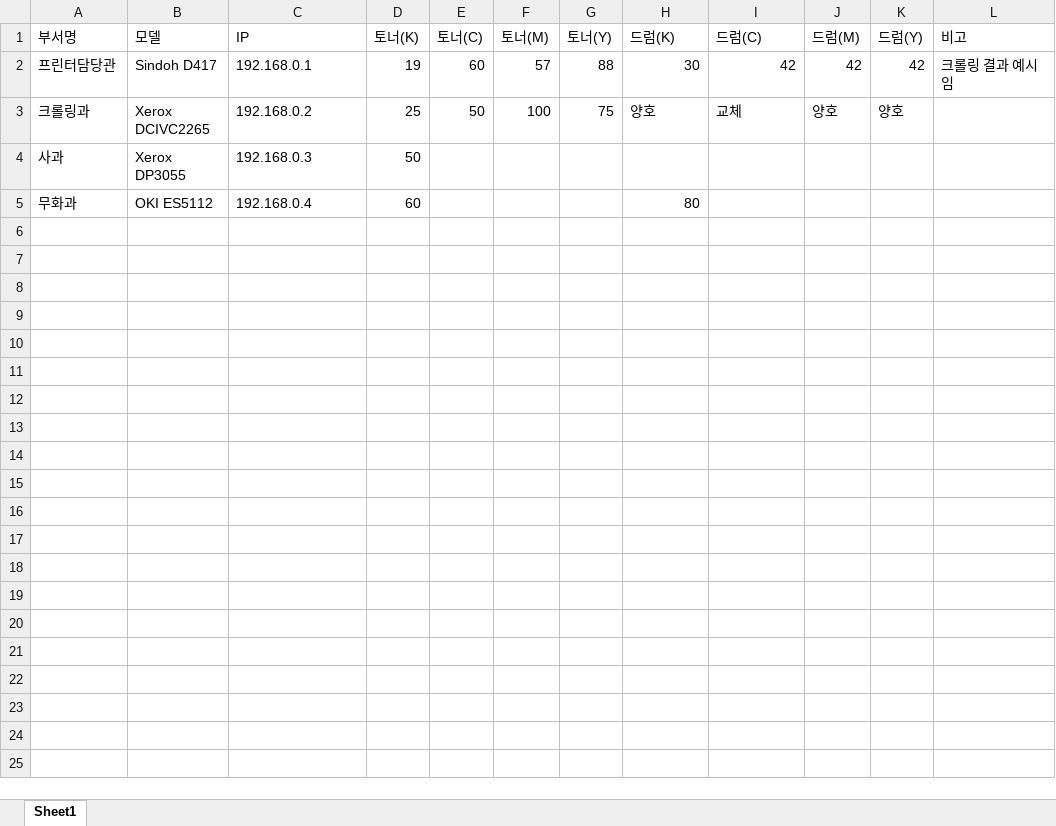
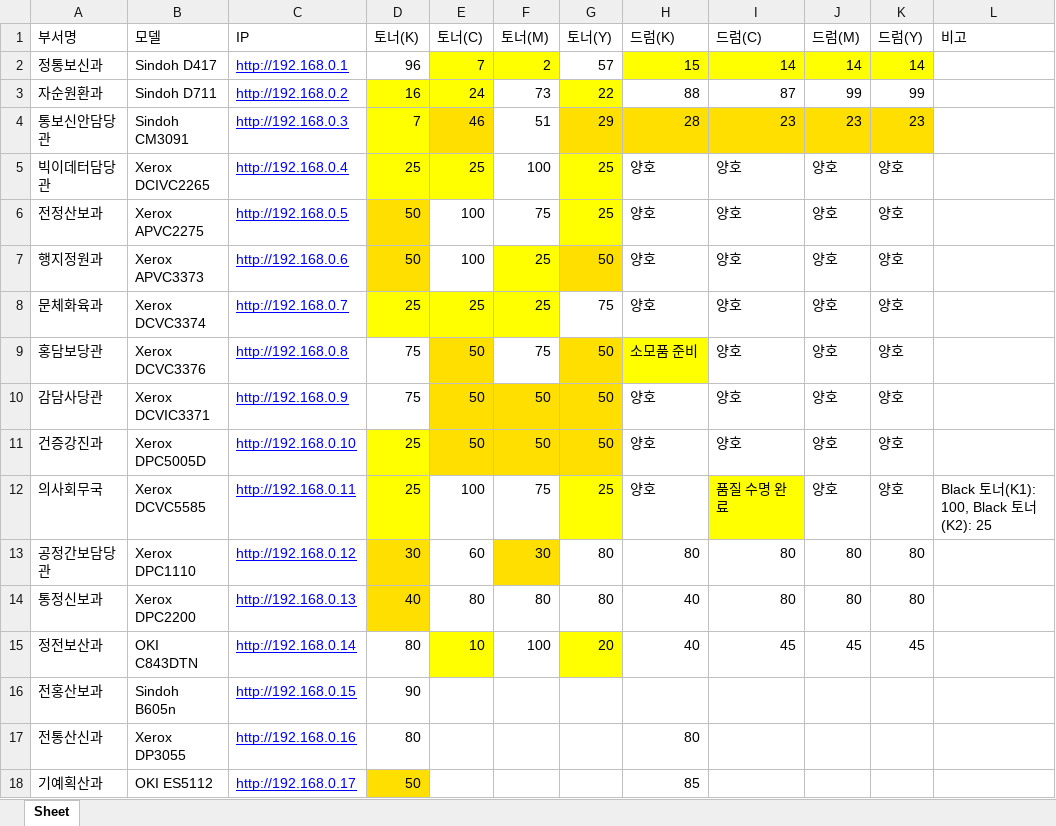
Before and after one commit to jeon-won/printer-crawler-python, an Excel workbook: crawldata/프린터크롤링_2019-01-01_12-45-00.xlsx, sheet Sheet, drawn as a sheet; values as stored, in another font and other column widths than the file's, no borders; removed rows and columns are numbered as before the commit, all else as after; the diff names each change by its address in the sheet, - before the commit and + after, or states it on an @@ line.

```diff
--- a/crawldata/프린터크롤링_2019-01-01_12-45-00.xlsx (sheet Sheet)
+++ b/crawldata/프린터크롤링_2019-01-01_12-45-00.xlsx (sheet Sheet)
-sheet tab: Sheet1
+sheet tab: Sheet
-row 2: 프린터담당관 | Sindoh D417 | 192.168.0.1 | 19 | 60 | 57 | 88 | 30 | 42 | 42 | 42 | 크롤링 결과 예시임
+row 2: 정통보신과 | Sindoh D417 | http://192.168.0.1 | 96 | 7 | 2 | 57 | 15 | 14 | 14 | 14
+row 3: 자순원환과 | Sindoh D711 | http://192.168.0.2 | 16 | 24 | 73 | 22 | 88 | 87 | 99 | 99
+row 4: 통보신안담당관 | Sindoh CM3091 | http://192.168.0.3 | 7 | 46 | 51 | 29 | 28 | 23 | 23 | 23
-A5 (부서명): 크롤링과
+A5 (부서명): 빅이데터담당관
-C5 (IP): 192.168.0.2
+C5 (IP): http://192.168.0.4
@@ C5 underline: off → on, text colour: black → #0000FF @@
-D5:E5 fill: none
+D5:E5 fill: #FFFF00
-E5 (토너(C)): 50
+E5 (토너(C)): 25
-G5 (토너(Y)): 75
+G5 (토너(Y)): 25
-G5 fill: none
+G5 fill: #FFFF00
-I5 (드럼(C)): 교체
+I5 (드럼(C)): 양호
-row 4: 사과 | Xerox DP3055 | 192.168.0.3 | 50
-row 5: 무화과 | OKI ES5112 | 192.168.0.4 | 60 |  |  |  | 80
+row 6: 전정산보과 | Xerox APVC2275 | http://192.168.0.5 | 50 | 100 | 75 | 25 | 양호 | 양호 | 양호 | 양호
+row 7: 행지정원과 | Xerox APVC3373 | http://192.168.0.6 | 50 | 100 | 25 | 50 | 양호 | 양호 | 양호 | 양호
+row 8: 문체화육과 | Xerox DCVC3374 | http://192.168.0.7 | 25 | 25 | 25 | 75 | 양호 | 양호 | 양호 | 양호
+row 9: 홍담보당관 | Xerox DCVC3376 | http://192.168.0.8 | 75 | 50 | 75 | 50 | 소모품 준비 | 양호 | 양호 | 양호
+row 10: 감담사당관 | Xerox DCVIC3371 | http://192.168.0.9 | 75 | 50 | 50 | 50 | 양호 | 양호 | 양호 | 양호
+row 11: 건증강진과 | Xerox DPC5005D | http://192.168.0.10 | 25 | 50 | 50 | 50 | 양호 | 양호 | 양호 | 양호
+row 12: 의사회무국 | Xerox DCVC5585 | http://192.168.0.11 | 25 | 100 | 75 | 25 | 양호 | 품질 수명 완료 | 양호 | 양호 | Black 토너(K1): 100, Black 토너(K2): 25
+row 13: 공정간보담당관 | Xerox DPC1110 | http://192.168.0.12 | 30 | 60 | 30 | 80 | 80 | 80 | 80 | 80
+row 14: 통정신보과 | Xerox DPC2200 | http://192.168.0.13 | 40 | 80 | 80 | 80 | 40 | 80 | 80 | 80
+row 15: 정전보산과 | OKI C843DTN | http://192.168.0.14 | 80 | 10 | 100 | 20 | 40 | 45 | 45 | 45
+row 16: 전홍산보과 | Sindoh B605n | http://192.168.0.15 | 90
+row 17: 전통산신과 | Xerox DP3055 | http://192.168.0.16 | 80 |  |  |  | 80
+row 18: 기예획산과 | OKI ES5112 | http://192.168.0.17 | 50 |  |  |  | 85
```
Also changed, not shown: 5 other files.
